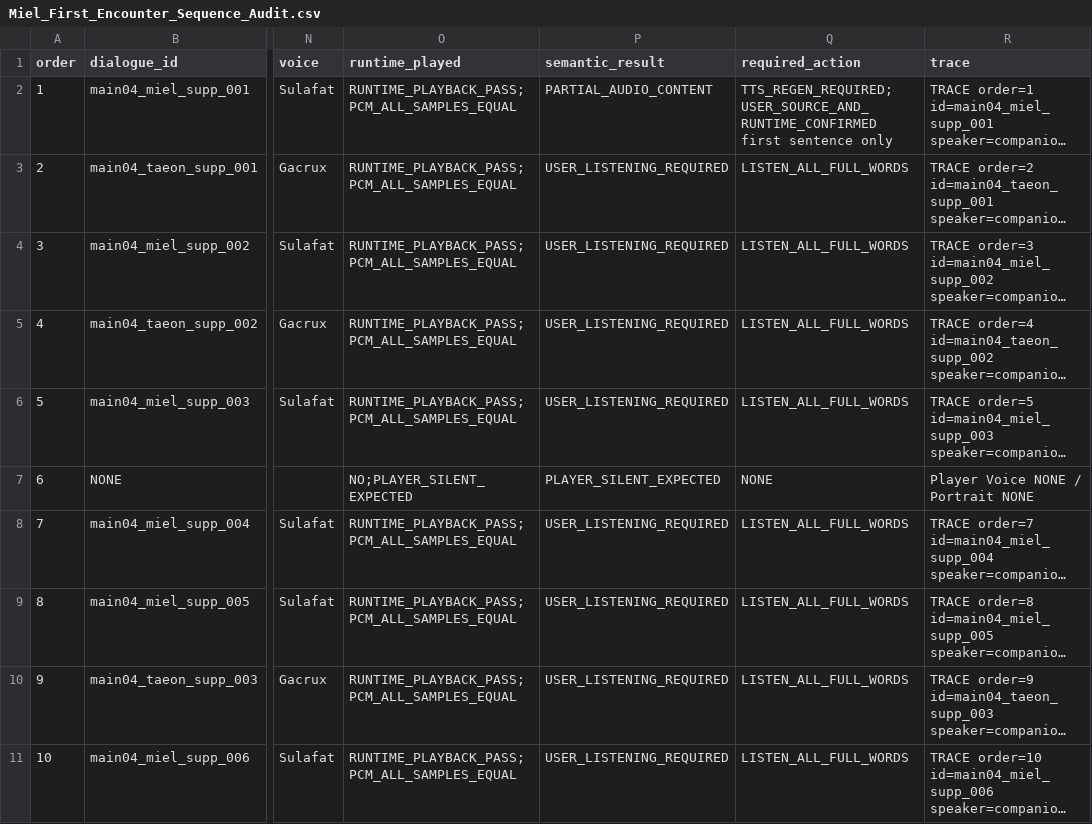
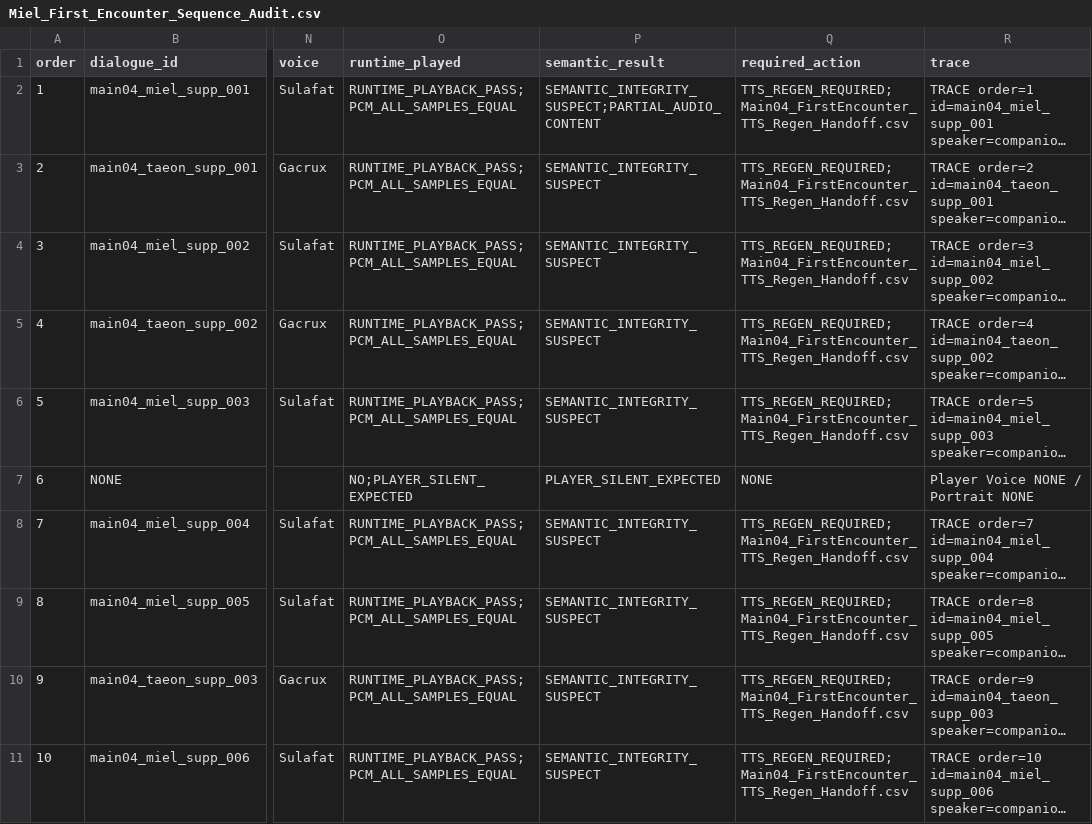
Before and after one commit to HappyPaul812/Project-Limitless, a CSV file: 문서/00_프로젝트/Miel_First_Encounter_Sequence_Audit.csv, drawn as a sheet; only a part is shown, gaps mark what is left out; long unchanged cells end in …; the diff names each change by its address in the sheet, - before the commit and + after, or states it on an @@ line.

```diff
--- a/문서/00_프로젝트/Miel_First_Encounter_Sequence_Audit.csv
+++ b/문서/00_프로젝트/Miel_First_Encounter_Sequence_Audit.csv
-P2 (semantic_result): PARTIAL_AUDIO_CONTENT
+P2 (semantic_result): SEMANTIC_INTEGRITY_SUSPECT;PARTIAL_AUDIO_CONTENT
-Q2 (required_action): TTS_REGEN_REQUIRED;USER_SOURCE_AND_RUNTIME_CONFIRMED first sentence only
+Q2 (required_action): TTS_REGEN_REQUIRED;Main04_FirstEncounter_TTS_Regen_Handoff.csv
-P3:P6 (semantic_result): USER_LISTENING_REQUIRED
+P3:P6 (semantic_result): SEMANTIC_INTEGRITY_SUSPECT
-Q3:Q6 (required_action): LISTEN_ALL_FULL_WORDS
+Q3:Q6 (required_action): TTS_REGEN_REQUIRED;Main04_FirstEncounter_TTS_Regen_Handoff.csv
-P8:P11 (semantic_result): USER_LISTENING_REQUIRED
+P8:P11 (semantic_result): SEMANTIC_INTEGRITY_SUSPECT
-Q8:Q11 (required_action): LISTEN_ALL_FULL_WORDS
+Q8:Q11 (required_action): TTS_REGEN_REQUIRED;Main04_FirstEncounter_TTS_Regen_Handoff.csv
```
Also changed, not shown: 문서/00_프로젝트/Miel_First_Encounter_TTS_Handoff.csv, 문서/00_프로젝트/Story_Dialogue_Audit_Matrix.csv, 11 other files.
